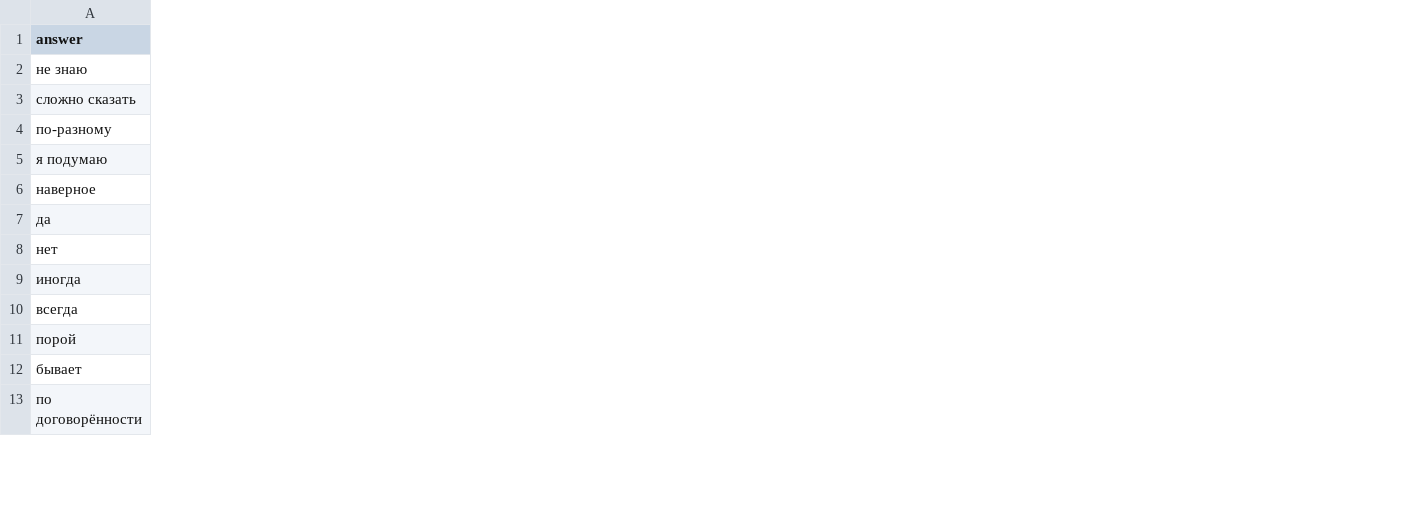
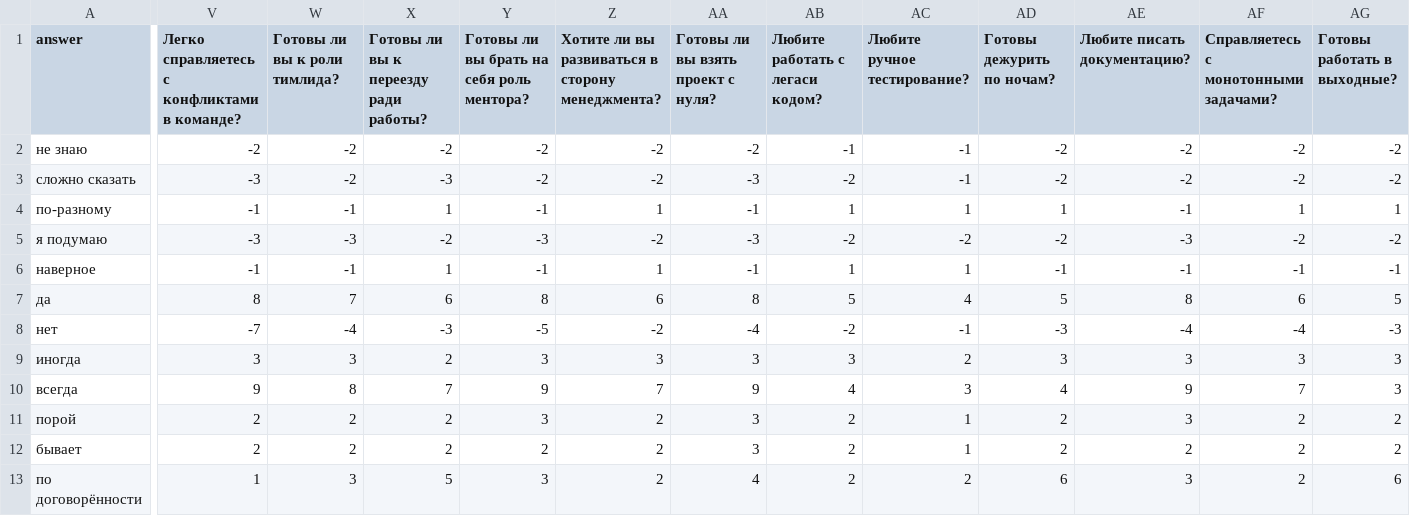
Before and after one commit to dqso/ludum-dare-59, a CSV file: assets/answers.csv, drawn as a sheet; only a part is shown, gaps mark what is left out; the diff covers the shown part only; the diff names each change by its address in the sheet, - before the commit and + after, or states it on an @@ line.

Commit message:
added some questions

```diff
--- a/assets/answers.csv
+++ b/assets/answers.csv
+column V, rows 1-13: Легко справляетесь с конфликтами в команде? | -2 | -3 | -1 | -3 | -1 | 8 | -7 | 3 | 9 | 2 | 2 | 1
+column W (Готовы ли вы к роли тимлида?), rows 2-13: -2 | -2 | -1 | -3 | -1 | 7 | -4 | 3 | 8 | 2 | 2 | 3
+column X, rows 1-13: Готовы ли вы к переезду ради работы? | -2 | -3 | 1 | -2 | 1 | 6 | -3 | 2 | 7 | 2 | 2 | 5
+column Y, rows 1-13: Готовы ли вы брать на себя роль ментора? | -2 | -2 | -1 | -3 | -1 | 8 | -5 | 3 | 9 | 3 | 2 | 3
+column Z, rows 1-13: Хотите ли вы развиваться в сторону менеджмента? | -2 | -2 | 1 | -2 | 1 | 6 | -2 | 3 | 7 | 2 | 2 | 2
+column AA, rows 1-13: Готовы ли вы взять проект с нуля? | -2 | -3 | -1 | -3 | -1 | 8 | -4 | 3 | 9 | 3 | 3 | 4
+column AB (Любите работать с легаси кодом?), rows 2-13: -1 | -2 | 1 | -2 | 1 | 5 | -2 | 3 | 4 | 2 | 2 | 2
+column AC (Любите ручное тестирование?), rows 2-13: -1 | -1 | 1 | -2 | 1 | 4 | -1 | 2 | 3 | 1 | 1 | 2
+column AD (Готовы дежурить по ночам?), rows 2-13: -2 | -2 | 1 | -2 | -1 | 5 | -3 | 3 | 4 | 2 | 2 | 6
+column AE (Любите писать документацию?), rows 2-13: -2 | -2 | -1 | -3 | -1 | 8 | -4 | 3 | 9 | 3 | 2 | 3
+column AF, rows 1-13: Справляетесь с монотонными задачами? | -2 | -2 | 1 | -2 | -1 | 6 | -4 | 3 | 7 | 2 | 2 | 2
+column AG (Готовы работать в выходные?), rows 2-13: -2 | -2 | 1 | -2 | -1 | 5 | -3 | 3 | 3 | 2 | 2 | 6
```
Also changed, not shown: 5 added columns elsewhere in this file.
